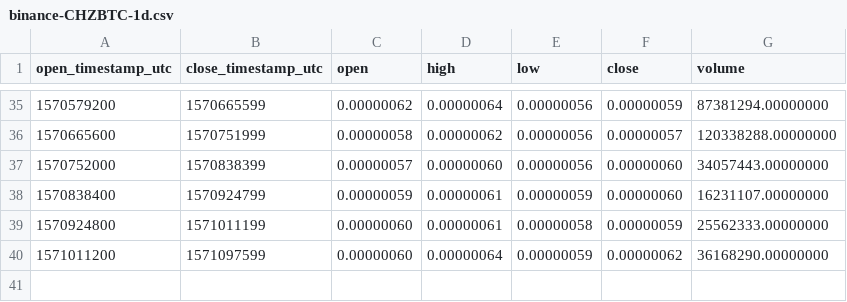
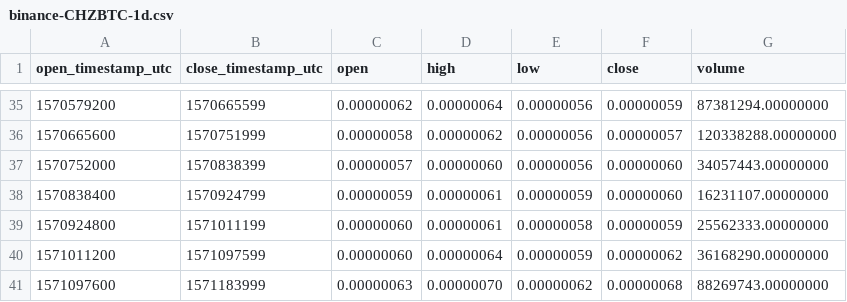
Before and after one commit to cryptobigbro/binance-CHZBTC, a CSV file: binance-CHZBTC-1d.csv, drawn as a sheet; only a part is shown, gaps mark what is left out; the diff names each change by its address in the sheet, - before the commit and + after, or states it on an @@ line.

```diff
--- a/binance-CHZBTC-1d.csv
+++ b/binance-CHZBTC-1d.csv
+row 41: 1571097600 | 1571183999 | 0.00000063 | 0.00000070 | 0.00000062 | 0.00000068 | 88269743.00000000
```
Also changed, not shown: binance-CHZBTC-1h.csv.
